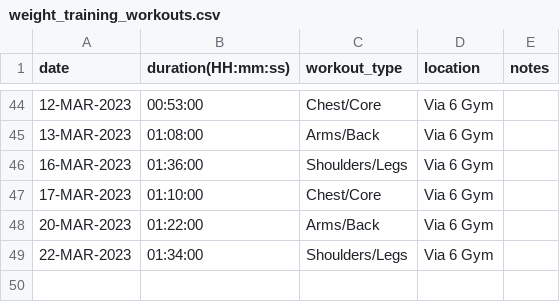
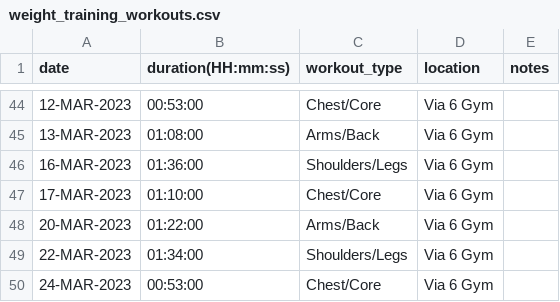
Before and after one commit to EricLeFort/ExerciseLog, a CSV file: data/weight_training_workouts.csv, drawn as a sheet; only a part is shown, gaps mark what is left out; the diff names each change by its address in the sheet, - before the commit and + after, or states it on an @@ line.

```diff
--- a/data/weight_training_workouts.csv
+++ b/data/weight_training_workouts.csv
+row 50: 24-MAR-2023 | 00:53:00 | Chest/Core | Via 6 Gym
```
Also changed, not shown: data/weight_training_sets.csv.
